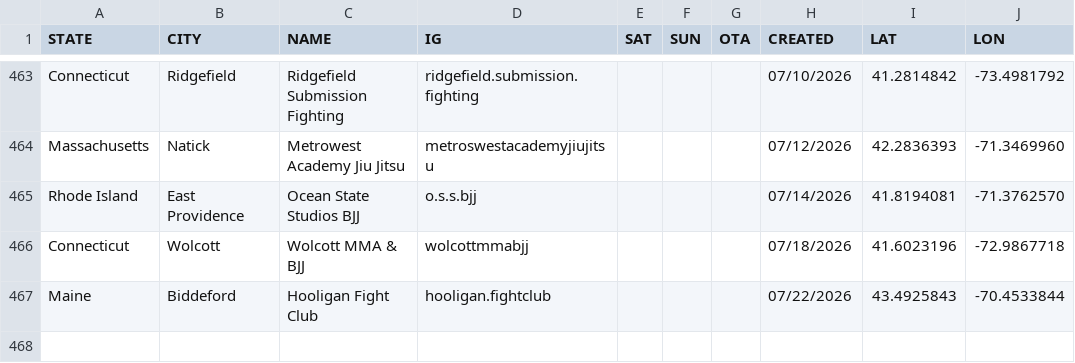
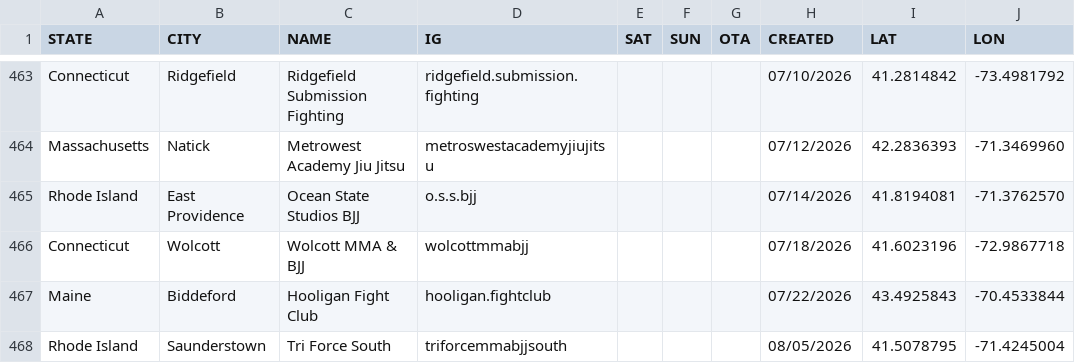
Before and after one commit to anyjiujitsu/anyjiujitsu.github.io, a CSV file: directory.csv, drawn as a sheet; only a part is shown, gaps mark what is left out.

Commit message:
Append directory row (2026-08-05T17:33:07.169Z)

```diff
--- a/directory.csv
+++ b/directory.csv
@@ -467 +467,2 @@ Connecticut,Wolcott,Wolcott MMA & BJJ,wolcottmmabjj,,,,07/18/2026,41.6023196,-72
 Maine,Biddeford,Hooligan Fight Club,hooligan.fightclub,,,,07/22/2026,43.4925843,-70.4533844
+Rhode Island,Saunderstown,Tri Force South,triforcemmabjjsouth,,,,08/05/2026,41.5078795,-71.4245004
```
